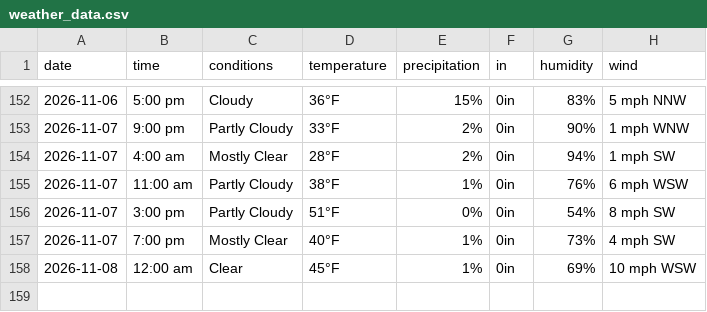
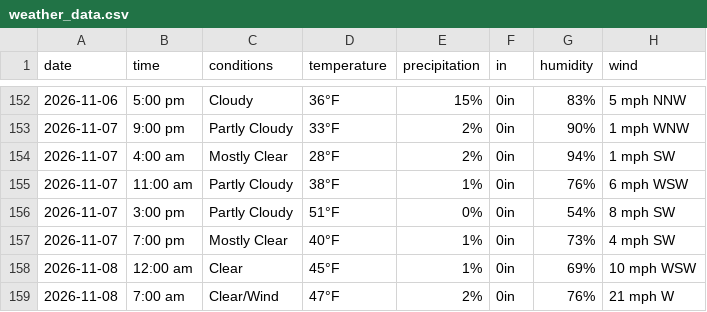
Before and after one commit to dpteddy/SDC-dashboard, a CSV file: data/weather_data.csv, drawn as a sheet; only a part is shown, gaps mark what is left out.

```diff
--- a/data/weather_data.csv
+++ b/data/weather_data.csv
@@ -158 +158,2 @@ date,time,conditions,temperature,precipitation,in,humidity,wind
 2026-11-08,12:00 am,Clear,45°F,1%,0in,69%,10 mph WSW
+2026-11-08,7:00 am,Clear/Wind,47°F,2%,0in,76%,21 mph W
```
